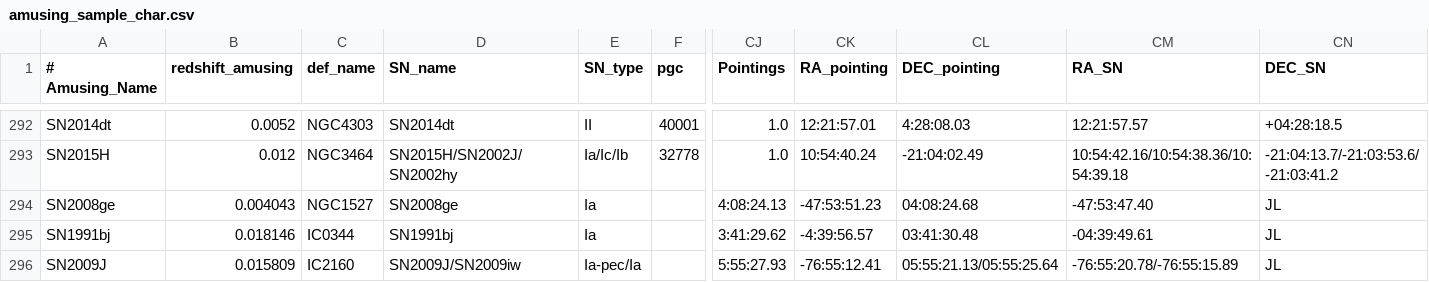
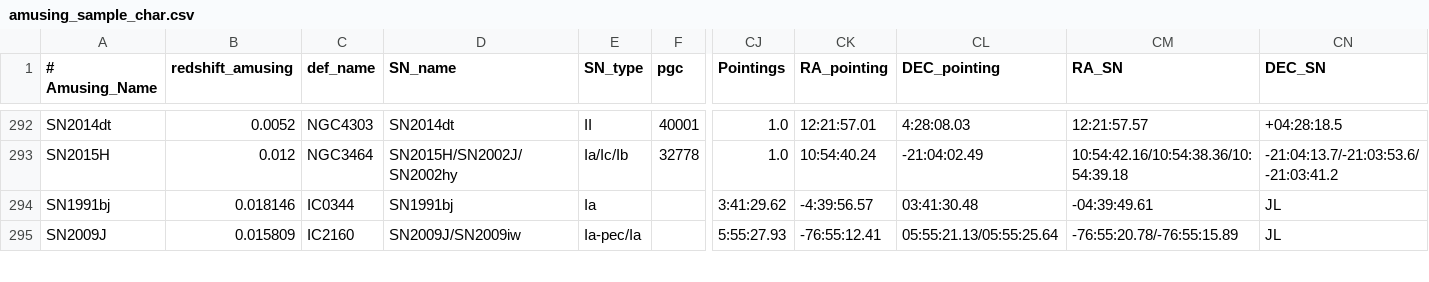
Before and after one commit to amusing-muse/Characterization, a CSV file: Sample_char/amusing_sample_char.csv, drawn as a sheet; only a part is shown, gaps mark what is left out; rows hold the shown columns only; the diff names each change by its address in the sheet, - before the commit and + after, or states it on an @@ line.

Commit message:
table update

```diff
--- a/Sample_char/amusing_sample_char.csv
+++ b/Sample_char/amusing_sample_char.csv
-row 294: SN2008ge | 0.004043 | NGC1527 | SN2008ge | Ia |  | 4:08:24.13 | -47:53:51.23 | 04:08:24.68 | -47:53:47.40 | JL
```
